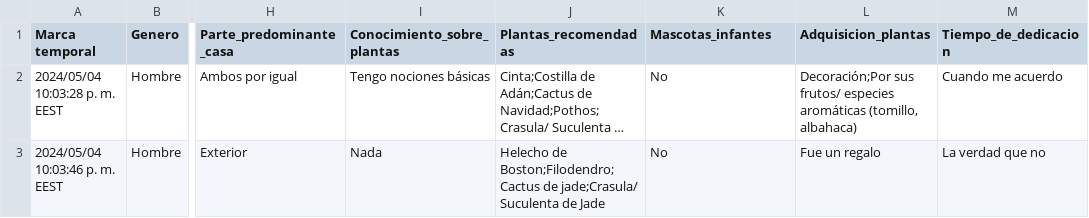
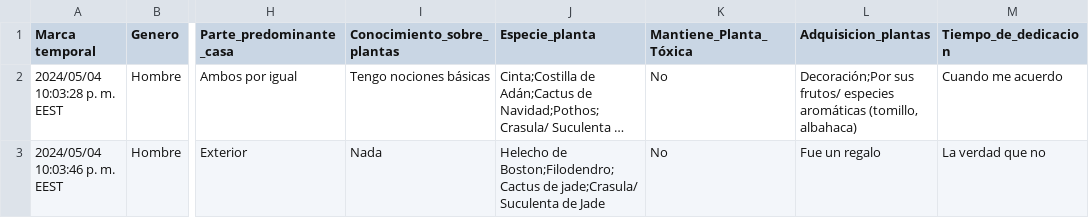
Before and after one commit to Reissuji/Datasets, a CSV file: Encuesta.csv, drawn as a sheet; only a part is shown, gaps mark what is left out; long unchanged cells end in …; the diff names each change by its address in the sheet, - before the commit and + after, or states it on an @@ line.

Commit message:
DataFrameUnificado

```diff
--- a/Encuesta.csv
+++ b/Encuesta.csv
-J1: Plantas_recomendadas
+J1: Especie_planta
-K1: Mascotas_infantes
+K1: Mantiene_Planta_Tóxica
```
Also changed, not shown: 2 other files.
